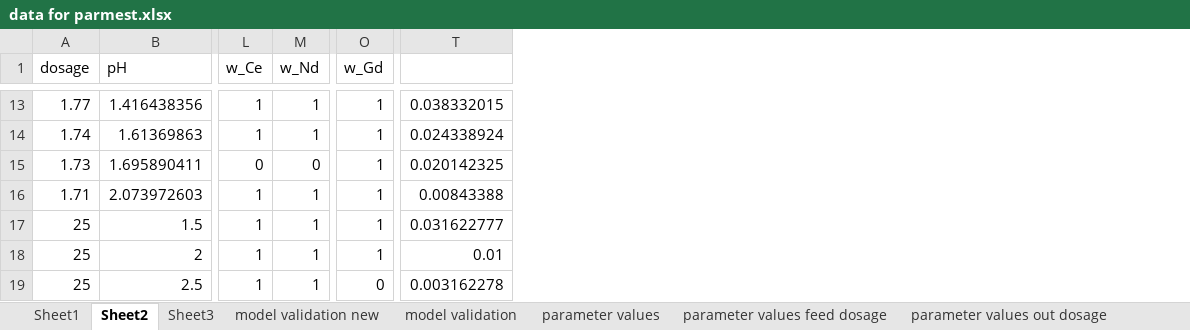
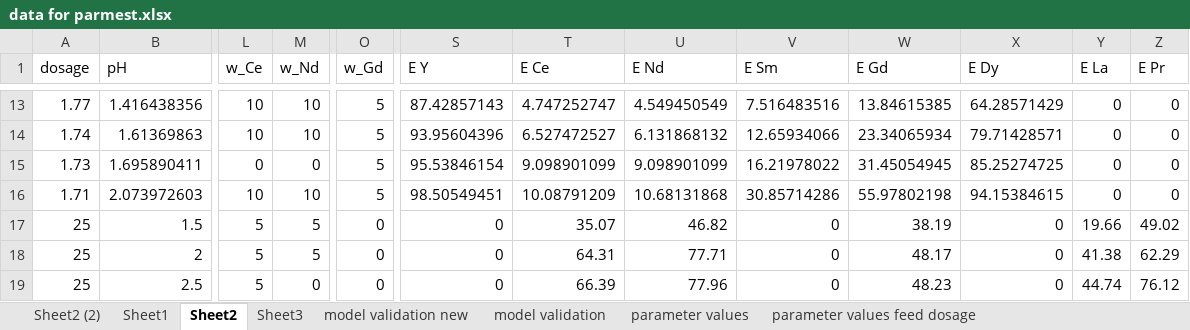
Before and after one commit to ArkoprabhoDasgupta/prommis, an Excel workbook: src/prommis/solvent_extraction/data for parmest.xlsx, sheet Sheet2, drawn as a sheet; only a part is shown, gaps mark what is left out; values as stored, in another font and other column widths than the file's, no cell formats; removed rows and columns are numbered as before the commit, all else as after; the diff covers the shown part only; the diff names each change by its address in the sheet, - before the commit and + after, or states it on an @@ line.

```diff
--- a/src/prommis/solvent_extraction/data for parmest.xlsx (sheet Sheet2)
+++ b/src/prommis/solvent_extraction/data for parmest.xlsx (sheet Sheet2)
+sheet tab: Sheet2 (2)
-column T, rows 13-19: 0.038332015 | 0.024338924 | 0.020142325 | 0.00843388 | 0.031622777 | 0.01 | 0.003162278
+column S (E Y), rows 13-19: 87.42857143 | 93.95604396 | 95.53846154 | 98.50549451 | 0 | 0 | 0
+column T (E Ce), rows 13-19: 4.747252747 | 6.527472527 | 9.098901099 | 10.08791209 | 35.07 | 64.31 | 66.39
+column U (E Nd), rows 13-19: 4.549450549 | 6.131868132 | 9.098901099 | 10.68131868 | 46.82 | 77.71 | 77.96
+column V (E Sm), rows 13-19: 7.516483516 | 12.65934066 | 16.21978022 | 30.85714286 | 0 | 0 | 0
+column W (E Gd), rows 13-19: 13.84615385 | 23.34065934 | 31.45054945 | 55.97802198 | 38.19 | 48.17 | 48.23
+column X (E Dy), rows 13-19: 64.28571429 | 79.71428571 | 85.25274725 | 94.15384615 | 0 | 0 | 0
+column Y (E La), rows 13-19: 0 | 0 | 0 | 0 | 19.66 | 41.38 | 44.74
+column Z (E Pr), rows 13-19: 0 | 0 | 0 | 0 | 49.02 | 62.29 | 76.12
-L13:L14 (w_Ce): 1
+L13:L14 (w_Ce): 10
-M13:M14 (w_Nd): 1
+M13:M14 (w_Nd): 10
-O13:O16 (w_Gd): 1
+O13:O16 (w_Gd): 5
-L16 (w_Ce): 1
+L16 (w_Ce): 10
-M16 (w_Nd): 1
+M16 (w_Nd): 10
-L17:L19 (w_Ce): 1
+L17:L19 (w_Ce): 5
-M17:M18 (w_Nd): 1
+M17:M18 (w_Nd): 5
-O17:O18 (w_Gd): 1
+O17:O18 (w_Gd): 0
-M19 (w_Nd): 1
+M19 (w_Nd): 0
```
Also changed, not shown: 1 removed column and 69 edited cells elsewhere in this sheet, sheet Sheet1, sheet impurities new, other sheet tabs, cell formats, 17 other files.
